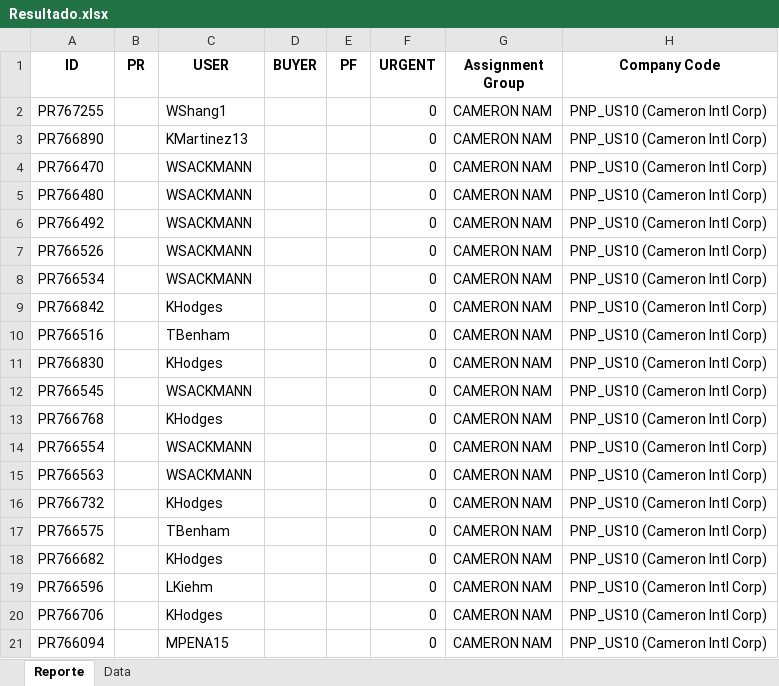
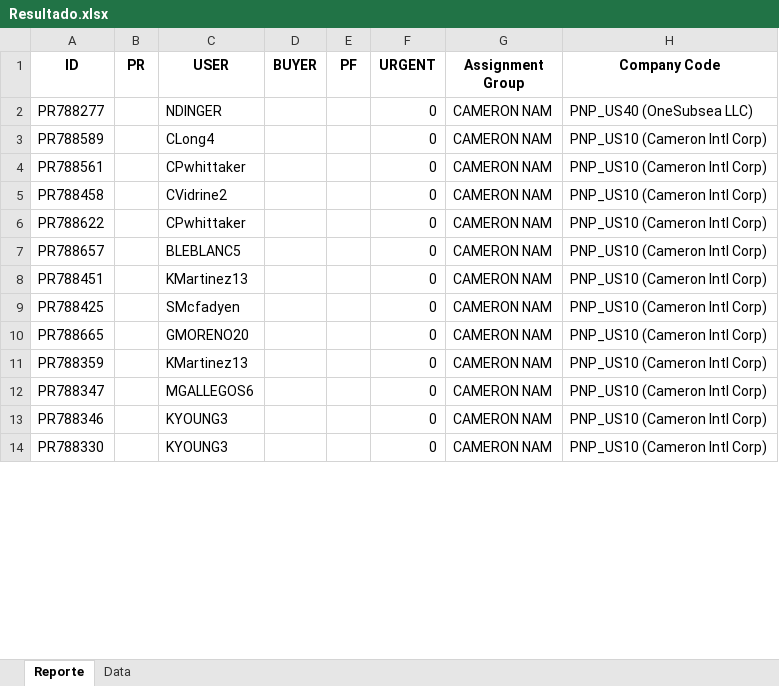
Before and after one commit to juanqp1404/Proyecto-Lider, an Excel workbook: data/Resultado.xlsx, sheet Reporte, drawn as a sheet; only a part is shown; values as stored, in another font and other column widths than the file's, no borders; removed rows and columns are numbered as before the commit, all else as after; the diff covers the shown part only; the diff names each change by its address in the sheet, - before the commit and + after, or states it on an @@ line.

```diff
--- a/data/Resultado.xlsx (sheet Reporte)
+++ b/data/Resultado.xlsx (sheet Reporte)
+row 2: PR788277 |  | NDINGER |  |  | 0 | CAMERON NAM | PNP_US40 (OneSubsea LLC)
-A3 (ID): PR767255
+A3 (ID): PR788589
-C3 (USER): WShang1
+C3 (USER): CLong4
-A4 (ID): PR766890
+A4 (ID): PR788561
-C4 (USER): KMartinez13
+C4 (USER): CPwhittaker
-row 4: PR766470 |  | WSACKMANN |  |  | 0 | CAMERON NAM | PNP_US10 (Cameron Intl Corp)
-A5 (ID): PR766480
+A5 (ID): PR788458
-C5 (USER): WSACKMANN
+C5 (USER): CVidrine2
-A6 (ID): PR766492
+A6 (ID): PR788622
-C6 (USER): WSACKMANN
+C6 (USER): CPwhittaker
-A7 (ID): PR766526
+A7 (ID): PR788657
-C7 (USER): WSACKMANN
+C7 (USER): BLEBLANC5
-A8 (ID): PR766534
+A8 (ID): PR788451
-C8 (USER): WSACKMANN
+C8 (USER): KMartinez13
-A9 (ID): PR766842
+A9 (ID): PR788425
-C9 (USER): KHodges
+C9 (USER): SMcfadyen
-A10 (ID): PR766516
+A10 (ID): PR788665
-C10 (USER): TBenham
+C10 (USER): GMORENO20
-A11 (ID): PR766830
+A11 (ID): PR788359
-C11 (USER): KHodges
+C11 (USER): KMartinez13
-row 12: PR766545 |  | WSACKMANN |  |  | 0 | CAMERON NAM | PNP_US10 (Cameron Intl Corp)
-A12 (ID): PR766768
+A12 (ID): PR788347
-C12 (USER): KHodges
+C12 (USER): MGALLEGOS6
-A13 (ID): PR766554
+A13 (ID): PR788346
-C13:C14 (USER): WSACKMANN
+C13:C14 (USER): KYOUNG3
-A14 (ID): PR766563
+A14 (ID): PR788330
-row 16: PR766732 |  | KHodges |  |  | 0 | CAMERON NAM | PNP_US10 (Cameron Intl Corp)
-row 17: PR766575 |  | TBenham |  |  | 0 | CAMERON NAM | PNP_US10 (Cameron Intl Corp)
-row 18: PR766682 |  | KHodges |  |  | 0 | CAMERON NAM | PNP_US10 (Cameron Intl Corp)
-row 19: PR766596 |  | LKiehm |  |  | 0 | CAMERON NAM | PNP_US10 (Cameron Intl Corp)
-row 20: PR766706 |  | KHodges |  |  | 0 | CAMERON NAM | PNP_US10 (Cameron Intl Corp)
-row 21: PR766094 |  | MPENA15 |  |  | 0 | CAMERON NAM | PNP_US10 (Cameron Intl Corp)
```
Also changed, not shown: 10 added rows, 6 removed rows and 52 edited cells elsewhere in this sheet, sheet Data, 17 other files.
